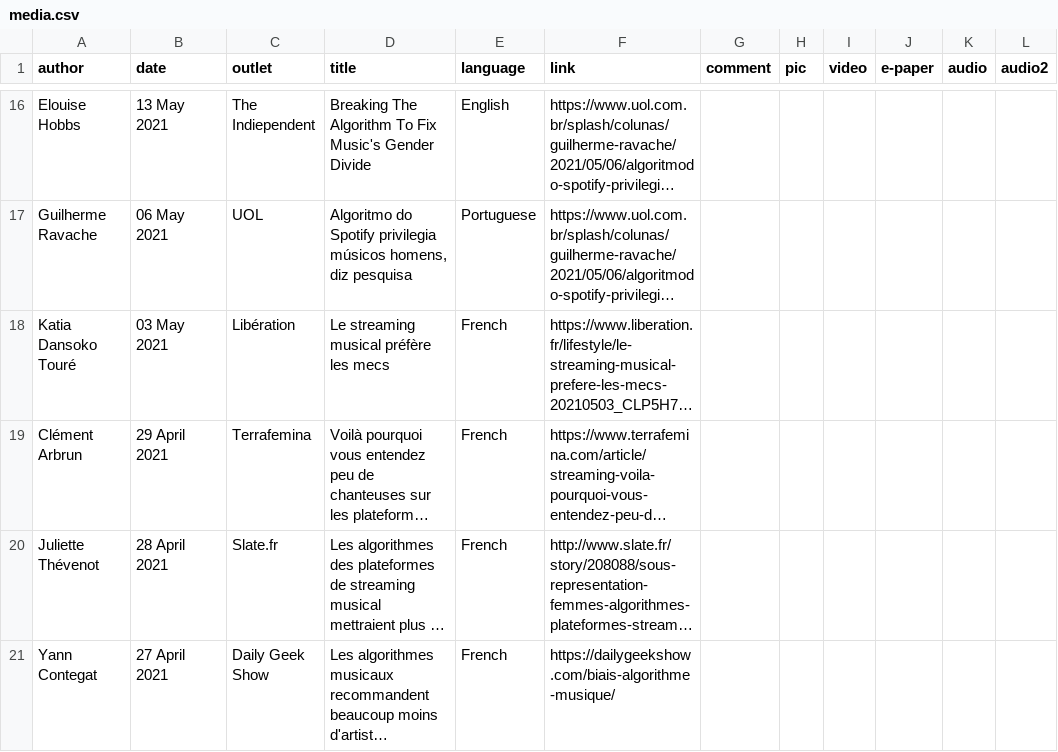
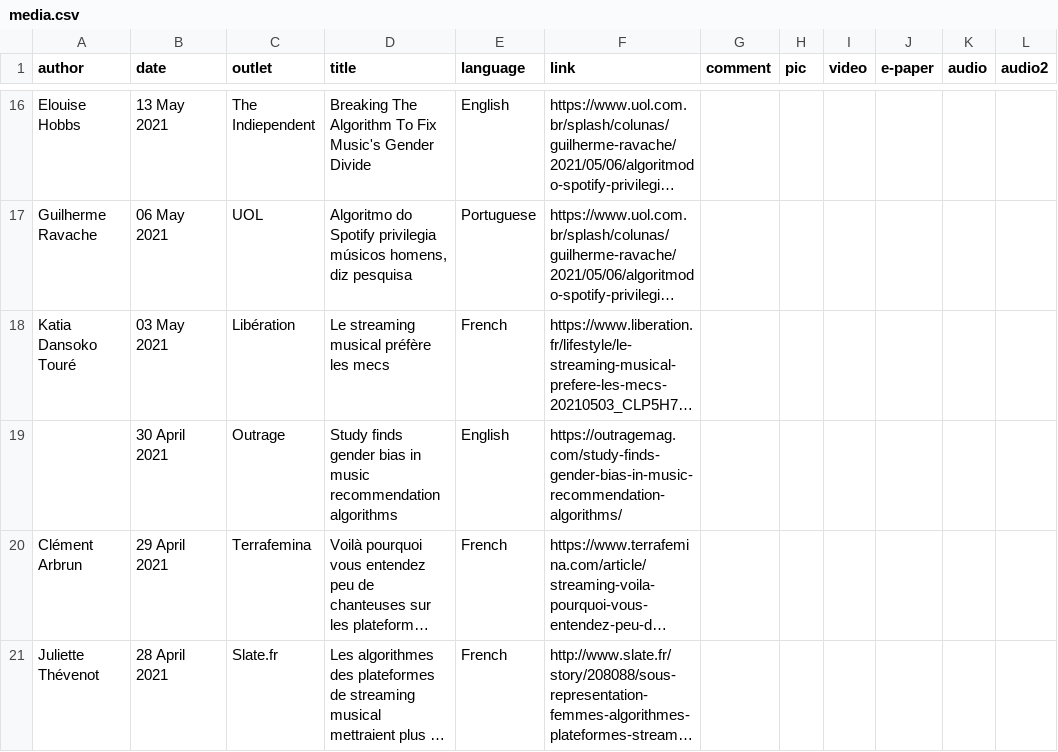
Before and after one commit to chbeu/chbeu.github.io, a CSV file: assets/csv/media.csv, drawn as a sheet; only a part is shown, gaps mark what is left out; the shorter side is filled out with more unchanged rows; long unchanged cells end in …; the diff names each change by its address in the sheet, - before the commit and + after, or states it on an @@ line.

Commit message:
added outrage article to media/press

```diff
--- a/assets/csv/media.csv
+++ b/assets/csv/media.csv
+row 19:  | 30 April 2021 | Outrage | Study finds gender bias in music recommendation algorithms | English | https://outragemag.com/study-finds-gender-bias-in-music-recommendation-algorithms/
```
